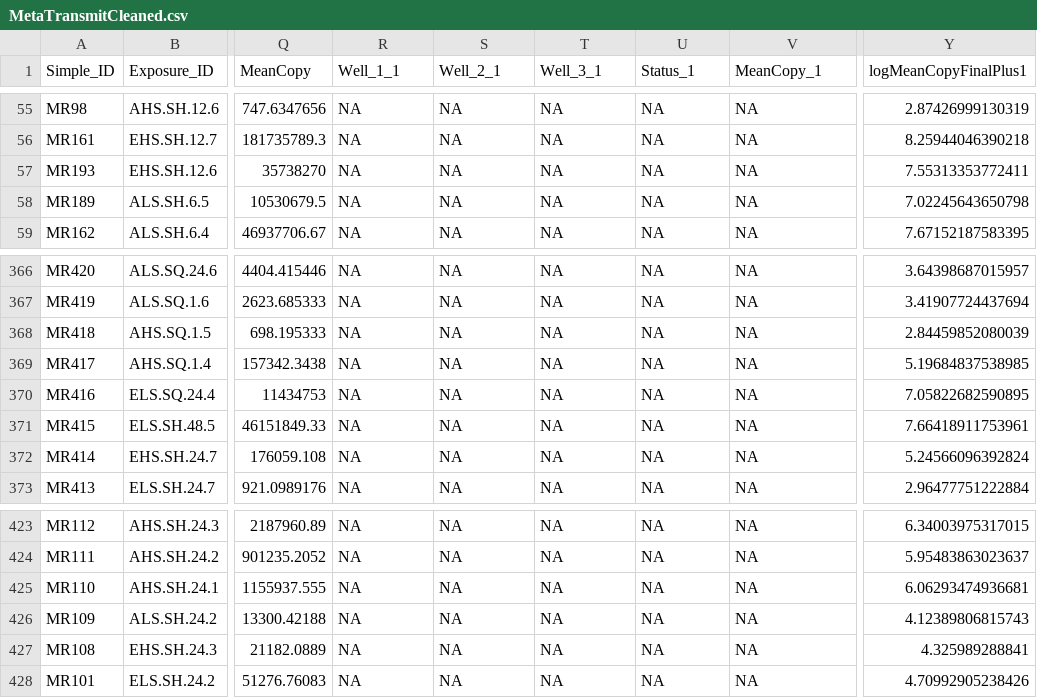
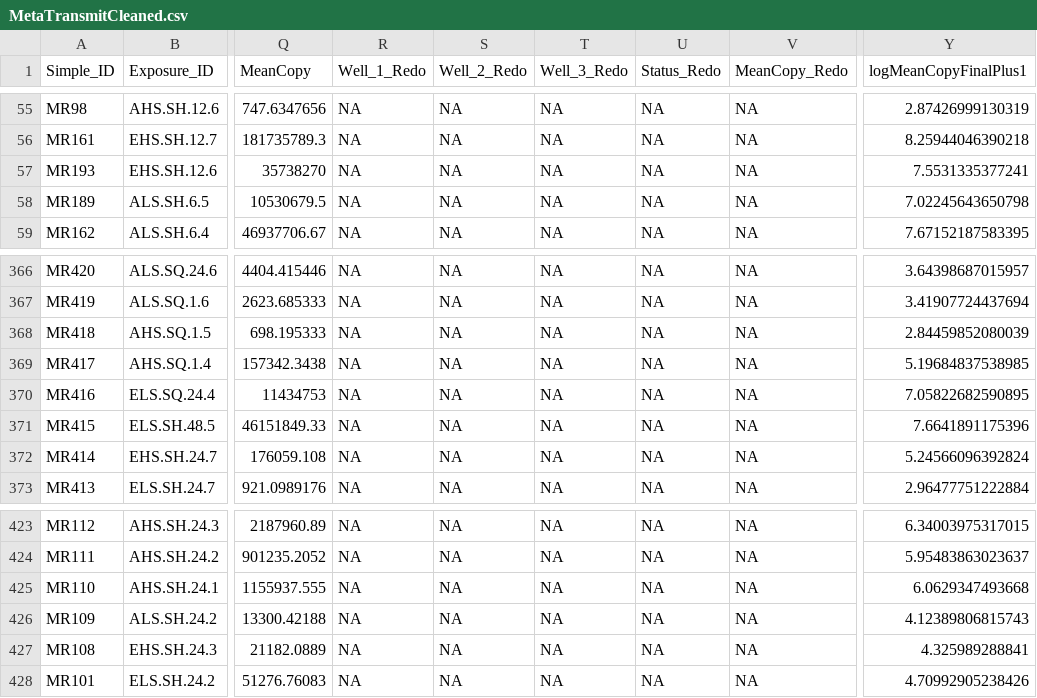
Before and after one commit to ra1lroad/Ranavirus, a CSV file: MetaTransmitCleaned.csv, drawn as a sheet; only a part is shown, gaps mark what is left out; the diff names each change by its address in the sheet, - before the commit and + after, or states it on an @@ line.

Commit message:
Add files via upload

```diff
--- a/MetaTransmitCleaned.csv
+++ b/MetaTransmitCleaned.csv
-R1: Well_1_1
+R1: Well_1_Redo
-S1: Well_2_1
+S1: Well_2_Redo
-T1: Well_3_1
+T1: Well_3_Redo
-U1: Status_1
+U1: Status_Redo
-V1: MeanCopy_1
+V1: MeanCopy_Redo
-Y57 (logMeanCopyFinalPlus1): 7.55313353772411
+Y57 (logMeanCopyFinalPlus1): 7.5531335377241
-Y371 (logMeanCopyFinalPlus1): 7.66418911753961
+Y371 (logMeanCopyFinalPlus1): 7.6641891175396
-Y425 (logMeanCopyFinalPlus1): 6.06293474936681
+Y425 (logMeanCopyFinalPlus1): 6.0629347493668
```
